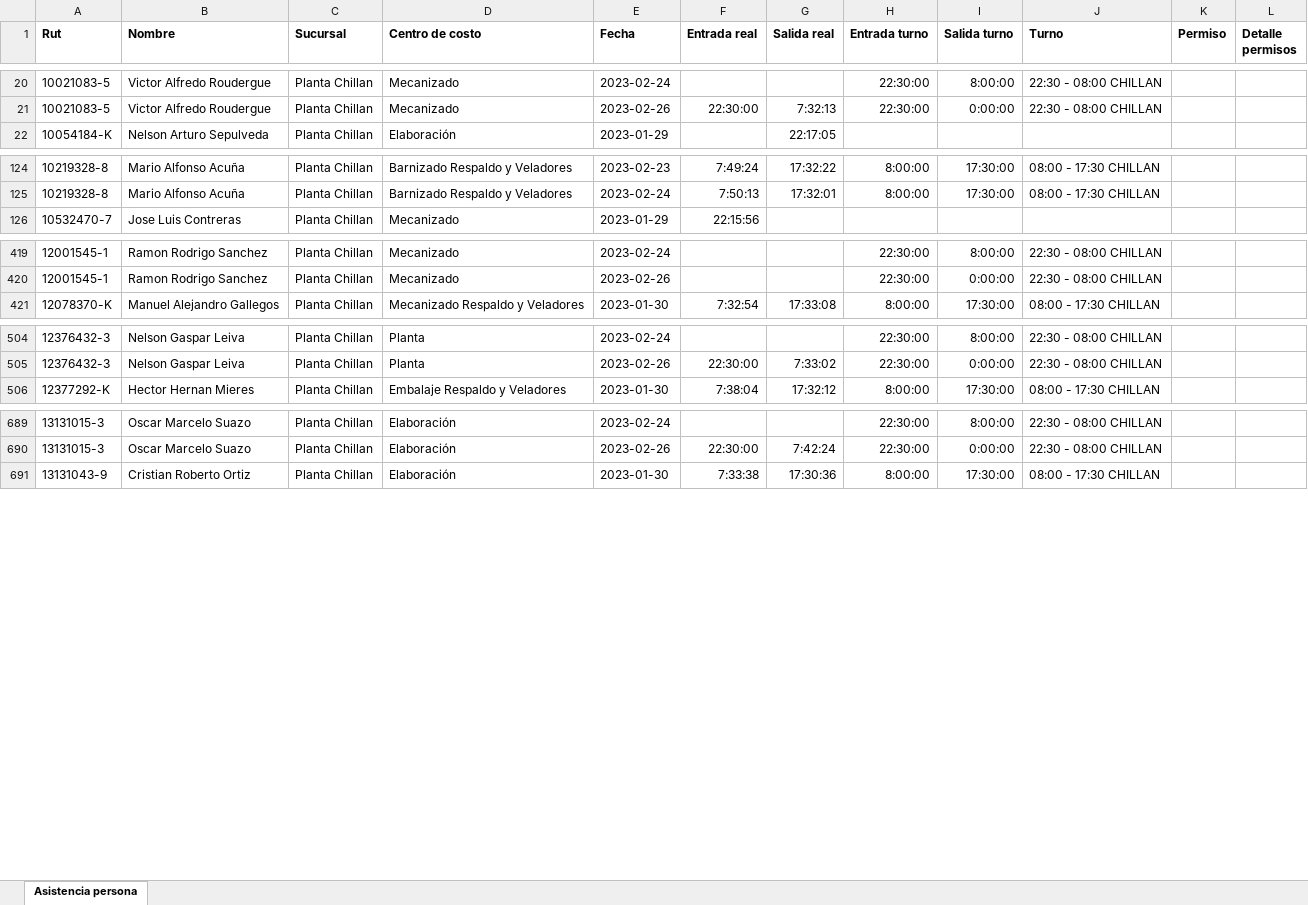
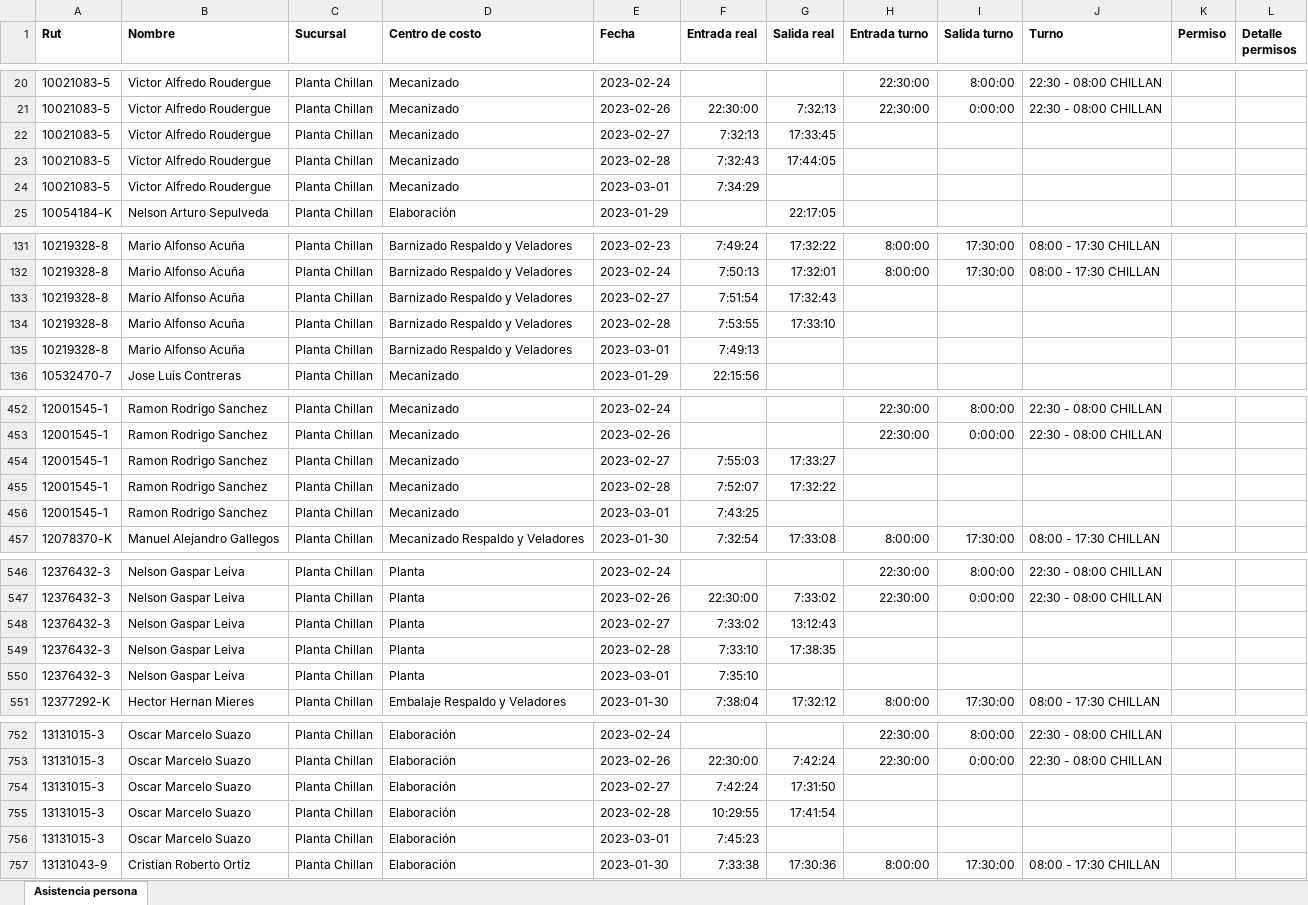
Before and after one commit to cristobalfuenzalida/proyecto-marcas-cic, an Excel workbook: Reporte_CIC_RETAIL_SPA.xlsx, sheet Asistencia persona, drawn as a sheet; only a part is shown, gaps mark what is left out; values as stored, in another font and other column widths than the file's, no borders; the diff covers the shown part only; the diff names each change by its address in the sheet, - before the commit and + after, or states it on an @@ line.

```diff
--- a/Reporte_CIC_RETAIL_SPA.xlsx (sheet Asistencia persona)
+++ b/Reporte_CIC_RETAIL_SPA.xlsx (sheet Asistencia persona)
+row 22: 10021083-5 | Victor Alfredo Roudergue | Planta Chillan | Mecanizado | 2023-02-27 | 7:32:13 | 17:33:45
+row 23: 10021083-5 | Victor Alfredo Roudergue | Planta Chillan | Mecanizado | 2023-02-28 | 7:32:43 | 17:44:05
+row 24: 10021083-5 | Victor Alfredo Roudergue | Planta Chillan | Mecanizado | 2023-03-01 | 7:34:29
+row 133: 10219328-8 | Mario Alfonso Acuña | Planta Chillan | Barnizado Respaldo y Veladores | 2023-02-27 | 7:51:54 | 17:32:43
+row 134: 10219328-8 | Mario Alfonso Acuña | Planta Chillan | Barnizado Respaldo y Veladores | 2023-02-28 | 7:53:55 | 17:33:10
+row 135: 10219328-8 | Mario Alfonso Acuña | Planta Chillan | Barnizado Respaldo y Veladores | 2023-03-01 | 7:49:13
+row 454: 12001545-1 | Ramon Rodrigo Sanchez | Planta Chillan | Mecanizado | 2023-02-27 | 7:55:03 | 17:33:27
+row 455: 12001545-1 | Ramon Rodrigo Sanchez | Planta Chillan | Mecanizado | 2023-02-28 | 7:52:07 | 17:32:22
+row 456: 12001545-1 | Ramon Rodrigo Sanchez | Planta Chillan | Mecanizado | 2023-03-01 | 7:43:25
+row 548: 12376432-3 | Nelson Gaspar Leiva | Planta Chillan | Planta | 2023-02-27 | 7:33:02 | 13:12:43
+row 549: 12376432-3 | Nelson Gaspar Leiva | Planta Chillan | Planta | 2023-02-28 | 7:33:10 | 17:38:35
+row 550: 12376432-3 | Nelson Gaspar Leiva | Planta Chillan | Planta | 2023-03-01 | 7:35:10
+row 754: 13131015-3 | Oscar Marcelo Suazo | Planta Chillan | Elaboración | 2023-02-27 | 7:42:24 | 17:31:50
+row 755: 13131015-3 | Oscar Marcelo Suazo | Planta Chillan | Elaboración | 2023-02-28 | 10:29:55 | 17:41:54
+row 756: 13131015-3 | Oscar Marcelo Suazo | Planta Chillan | Elaboración | 2023-03-01 | 7:45:23
```
Also changed, not shown: 204 added rows and 35 edited cells elsewhere in this sheet, Reporte_COMPAÑIAS_CIC_S_A_.xlsx, 1 other file.
